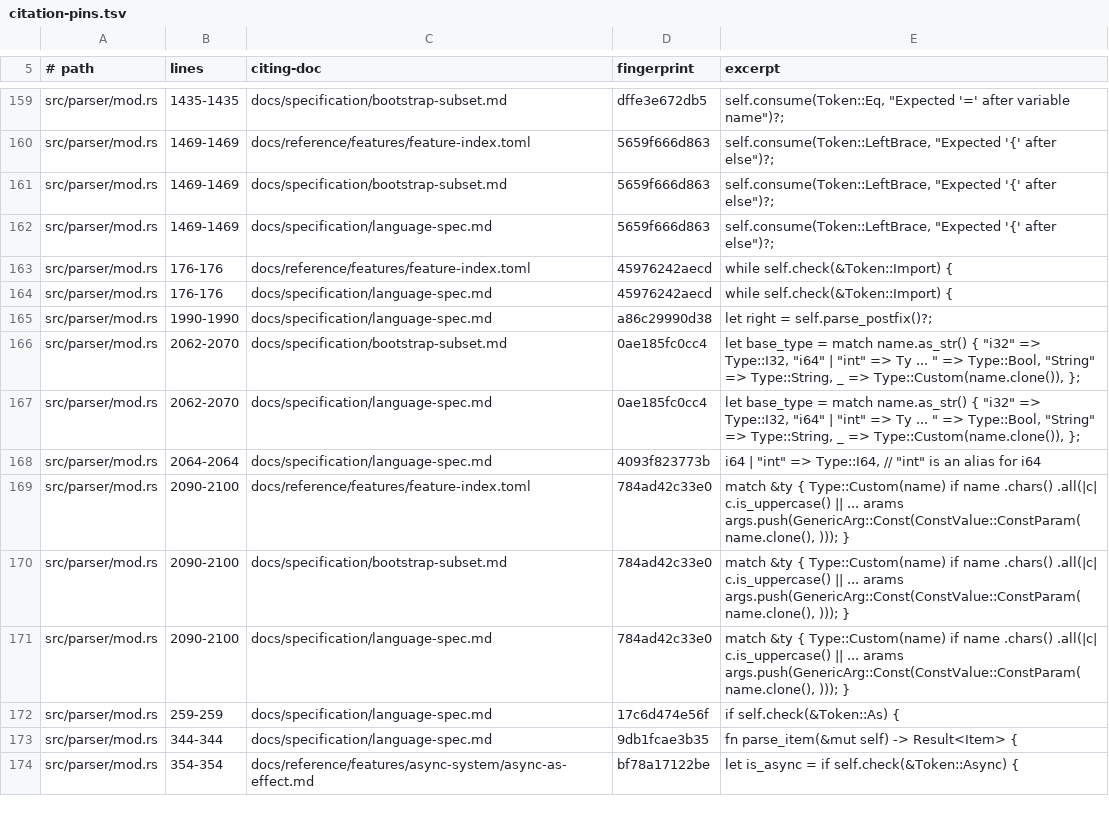
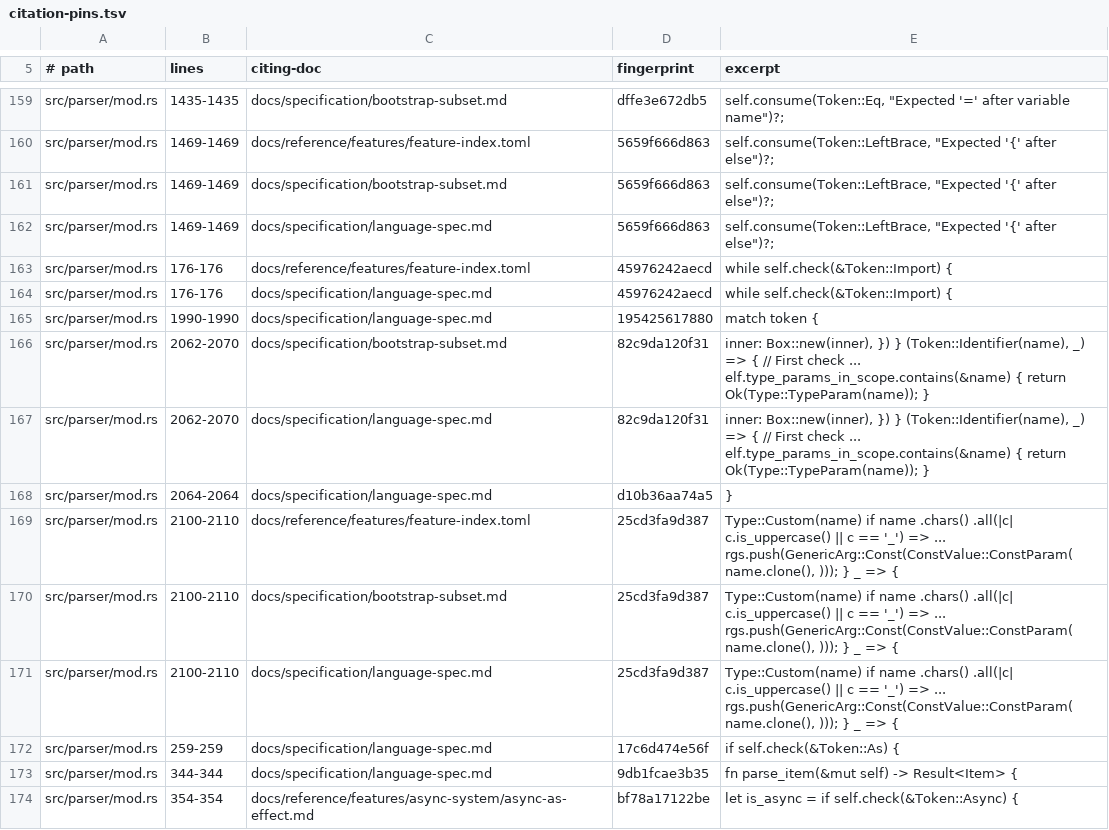
Before and after one commit to labforadvancedstudy/palladium-a, a TSV file: docs/citation-pins.tsv, drawn as a sheet; only a part is shown, gaps mark what is left out.

Commit message:
docs: follow the const-generic citation after the parser moved it
The regression-net branch's match-arm comma fix shifted src/parser/mod.rs, so
the three documents citing the const-generic branch at :2090-2100 pointed ten
lines short of it. The citation gate refused on the first run after the merge
and printed both excerpts, which is what made this a range shift rather than a
re-derivation: the pinned text was still there, lower.

Range moved to :2100-2110 and the fingerprints updated deliberately, not by
blanket --update.

```diff
--- a/docs/citation-pins.tsv
+++ b/docs/citation-pins.tsv
@@ -164,9 +164,9 @@ src/parser/mod.rs	176-176	docs/reference/features/feature-index.toml	45976242aec
 src/parser/mod.rs	176-176	docs/specification/language-spec.md	45976242aecd	while self.check(&Token::Import) {
-src/parser/mod.rs	1990-1990	docs/specification/language-spec.md	a86c29990d38	let right = self.parse_postfix()?;
-src/parser/mod.rs	2062-2070	docs/specification/bootstrap-subset.md	0ae185fc0cc4	let base_type = match name.as_str() { "i32" => Type::I32, "i64" | "int" => Ty ... " => Type::Bool, "String" => Type::String, _ => Type::Custom(name.clone()), };
-src/parser/mod.rs	2062-2070	docs/specification/language-spec.md	0ae185fc0cc4	let base_type = match name.as_str() { "i32" => Type::I32, "i64" | "int" => Ty ... " => Type::Bool, "String" => Type::String, _ => Type::Custom(name.clone()), };
-src/parser/mod.rs	2064-2064	docs/specification/language-spec.md	4093f823773b	"i64" | "int" => Type::I64, // "int" is an alias for i64
-src/parser/mod.rs	2090-2100	docs/reference/features/feature-index.toml	784ad42c33e0	match &ty { Type::Custom(name) if name .chars() .all(|c| c.is_uppercase() ||  ... arams args.push(GenericArg::Const(ConstValue::ConstParam( name.clone(), ))); }
-src/parser/mod.rs	2090-2100	docs/specification/bootstrap-subset.md	784ad42c33e0	match &ty { Type::Custom(name) if name .chars() .all(|c| c.is_uppercase() ||  ... arams args.push(GenericArg::Const(ConstValue::ConstParam( name.clone(), ))); }
-src/parser/mod.rs	2090-2100	docs/specification/language-spec.md	784ad42c33e0	match &ty { Type::Custom(name) if name .chars() .all(|c| c.is_uppercase() ||  ... arams args.push(GenericArg::Const(ConstValue::ConstParam( name.clone(), ))); }
+src/parser/mod.rs	1990-1990	docs/specification/language-spec.md	195425617880	match token {
+src/parser/mod.rs	2062-2070	docs/specification/bootstrap-subset.md	82c9da120f31	inner: Box::new(inner), }) } (Token::Identifier(name), _) => { // First check ... elf.type_params_in_scope.contains(&name) { return Ok(Type::TypeParam(name)); }
+src/parser/mod.rs	2062-2070	docs/specification/language-spec.md	82c9da120f31	inner: Box::new(inner), }) } (Token::Identifier(name), _) => { // First check ... elf.type_params_in_scope.contains(&name) { return Ok(Type::TypeParam(name)); }
+src/parser/mod.rs	2064-2064	docs/specification/language-spec.md	d10b36aa74a5	}
+src/parser/mod.rs	2100-2110	docs/reference/features/feature-index.toml	25cd3fa9d387	Type::Custom(name) if name .chars() .all(|c| c.is_uppercase() || c == '_') => ... rgs.push(GenericArg::Const(ConstValue::ConstParam( name.clone(), ))); } _ => {
+src/parser/mod.rs	2100-2110	docs/specification/bootstrap-subset.md	25cd3fa9d387	Type::Custom(name) if name .chars() .all(|c| c.is_uppercase() || c == '_') => ... rgs.push(GenericArg::Const(ConstValue::ConstParam( name.clone(), ))); } _ => {
+src/parser/mod.rs	2100-2110	docs/specification/language-spec.md	25cd3fa9d387	Type::Custom(name) if name .chars() .all(|c| c.is_uppercase() || c == '_') => ... rgs.push(GenericArg::Const(ConstValue::ConstParam( name.clone(), ))); } _ => {
 src/parser/mod.rs	259-259	docs/specification/language-spec.md	17c6d474e56f	if self.check(&Token::As) {
```
Also changed, not shown: 3 other files.
